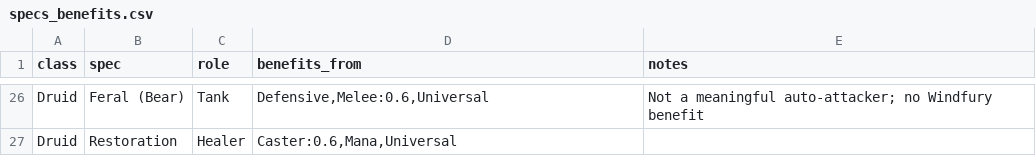
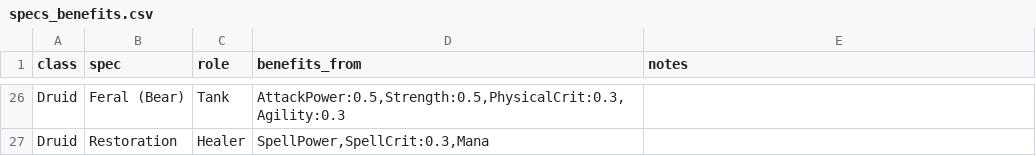
Before and after one commit to tikzyy/TBCRaidCompositionHelper, a CSV file: Backend/Data/specs_benefits.csv, drawn as a sheet; only a part is shown, gaps mark what is left out; the diff covers the shown part only; the diff names each change by its address in the sheet, - before the commit and + after, or states it on an @@ line.

```diff
--- a/Backend/Data/specs_benefits.csv
+++ b/Backend/Data/specs_benefits.csv
-D26 (benefits_from): Defensive,Melee:0.6,Universal
+D26 (benefits_from): AttackPower:0.5,Strength:0.5,PhysicalCrit:0.3,Agility:0.3
-E26 (notes): Not a meaningful auto-attacker; no Windfury benefit
+E26 (notes): (empty)
-D27 (benefits_from): Caster:0.6,Mana,Universal
+D27 (benefits_from): SpellPower,SpellCrit:0.3,Mana
```
Also changed, not shown: 34 edited cells elsewhere in this file, Backend/Data/provided_buffs.csv, 5 other files.
